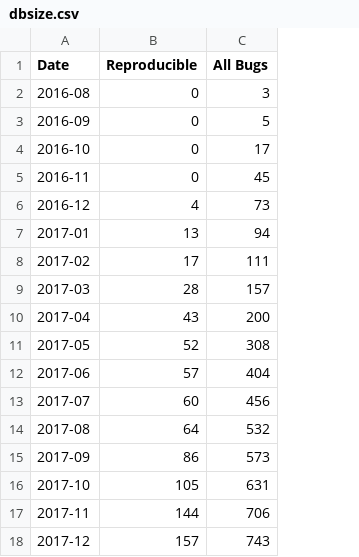
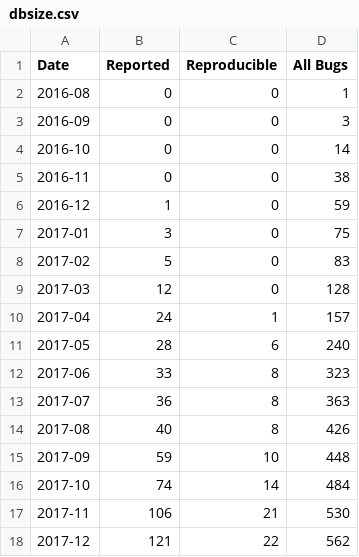
Before and after one commit to 079035/ARVO-079, a CSV file: Data/dbsize.csv, drawn as a sheet; only a part is shown; addresses are those after the commit; the diff covers the shown part only; the diff names each change by its address in the sheet, - before the commit and + after, or states it on an @@ line.

```diff
--- a/Data/dbsize.csv
+++ b/Data/dbsize.csv
+column B (Reported), rows 2-18: 0 | 0 | 0 | 0 | 1 | 3 | 5 | 12 | 24 | 28 | 33 | 36 | 40 | 59 | 74 | 106 | 121
-D2 (All Bugs): 3
+D2 (All Bugs): 1
-D3 (All Bugs): 5
+D3 (All Bugs): 3
-D4 (All Bugs): 17
+D4 (All Bugs): 14
-D5 (All Bugs): 45
+D5 (All Bugs): 38
-C6 (Reproducible): 4
+C6 (Reproducible): 0
-D6 (All Bugs): 73
+D6 (All Bugs): 59
-C7 (Reproducible): 13
+C7 (Reproducible): 0
-D7 (All Bugs): 94
+D7 (All Bugs): 75
-C8 (Reproducible): 17
+C8 (Reproducible): 0
-D8 (All Bugs): 111
+D8 (All Bugs): 83
-C9 (Reproducible): 28
+C9 (Reproducible): 0
-D9 (All Bugs): 157
+D9 (All Bugs): 128
-C10 (Reproducible): 43
+C10 (Reproducible): 1
-D10 (All Bugs): 200
+D10 (All Bugs): 157
-C11 (Reproducible): 52
+C11 (Reproducible): 6
-D11 (All Bugs): 308
+D11 (All Bugs): 240
-C12 (Reproducible): 57
+C12 (Reproducible): 8
-D12 (All Bugs): 404
+D12 (All Bugs): 323
-C13 (Reproducible): 60
+C13 (Reproducible): 8
-D13 (All Bugs): 456
+D13 (All Bugs): 363
-C14 (Reproducible): 64
+C14 (Reproducible): 8
-D14 (All Bugs): 532
+D14 (All Bugs): 426
-C15 (Reproducible): 86
+C15 (Reproducible): 10
-D15 (All Bugs): 573
+D15 (All Bugs): 448
-C16 (Reproducible): 105
+C16 (Reproducible): 14
-D16 (All Bugs): 631
+D16 (All Bugs): 484
-C17 (Reproducible): 144
+C17 (Reproducible): 21
-D17 (All Bugs): 706
+D17 (All Bugs): 530
-C18 (Reproducible): 157
+C18 (Reproducible): 22
-D18 (All Bugs): 743
+D18 (All Bugs): 562
```
Also changed, not shown: 2 added rows and 138 edited cells elsewhere in this file, 23 other files.
